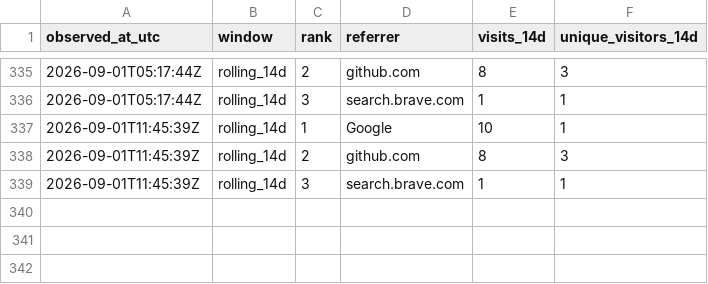
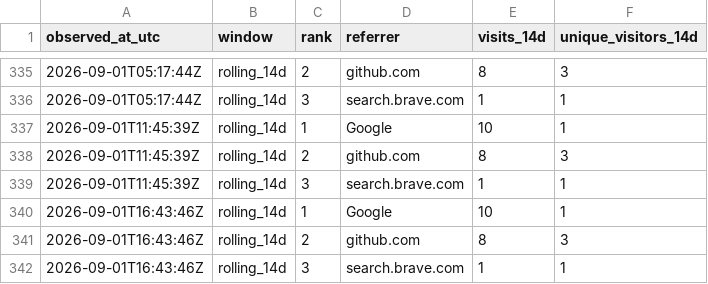
Before and after one commit to cloudcell/om-core, a CSV file: stats/referrers-windows.csv, drawn as a sheet; only a part is shown, gaps mark what is left out.

```diff
--- a/stats/referrers-windows.csv
+++ b/stats/referrers-windows.csv
@@ -339 +339,4 @@ observed_at_utc,window,rank,referrer,visits_14d,unique_visitors_14d
 2026-09-01T11:45:39Z,rolling_14d,3,search.brave.com,1,1
+2026-09-01T16:43:46Z,rolling_14d,1,Google,10,1
+2026-09-01T16:43:46Z,rolling_14d,2,github.com,8,3
+2026-09-01T16:43:46Z,rolling_14d,3,search.brave.com,1,1
```
Also changed, not shown: stats/referrers-ever.csv, stats/referrers-latest.csv, 3 other files.
